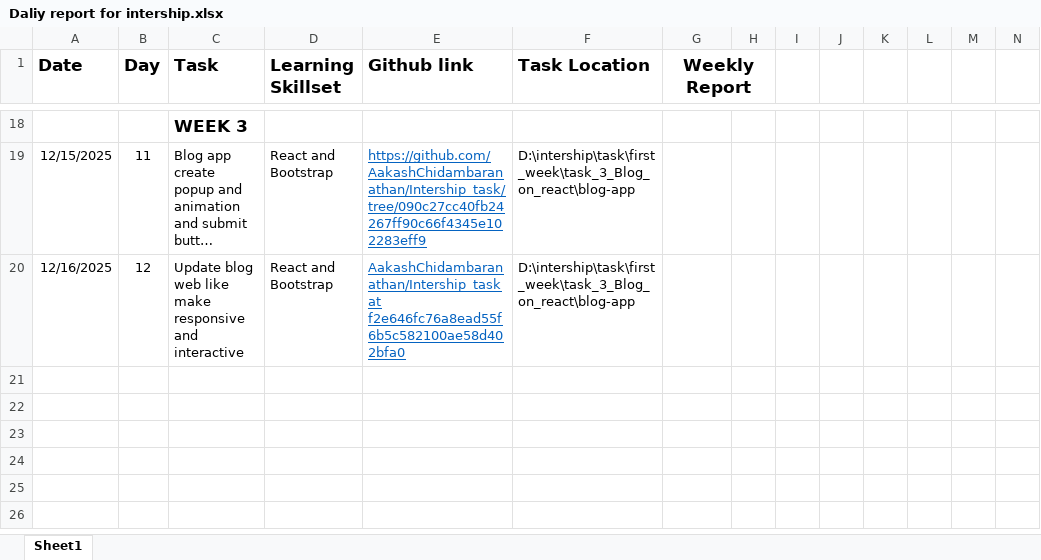
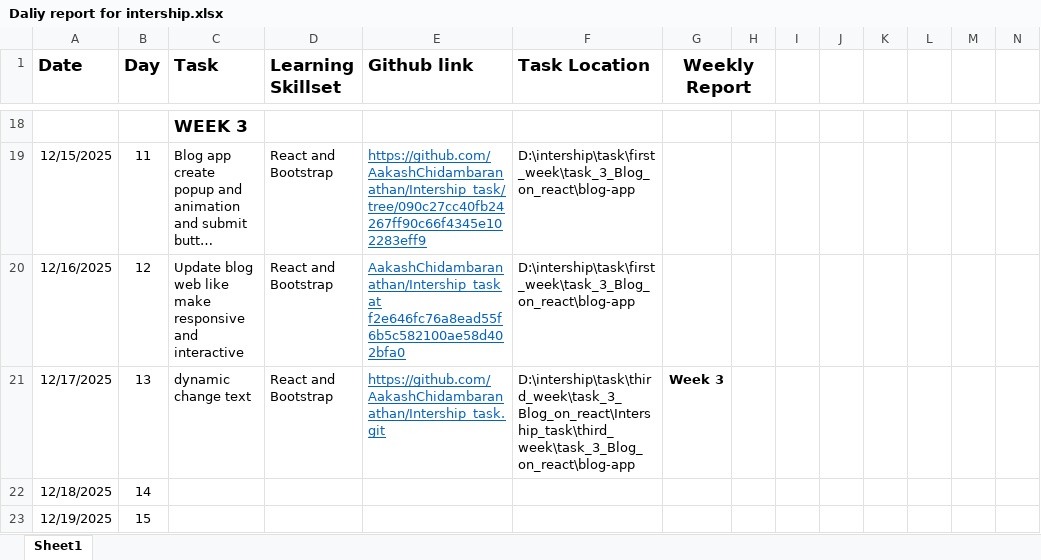
Before and after one commit to AakashChidambaranathan/Intership_task, an Excel workbook: Daliy report for intership.xlsx, sheet Sheet1, drawn as a sheet; only a part is shown, gaps mark what is left out; long unchanged cells end in …; values as stored, in another font and other column widths than the file's, no borders; rows hold the shown columns only; the diff names each change by its address in the sheet, - before the commit and + after, or states it on an @@ line.

Commit message:
update intership sheet

```diff
--- a/Daliy report for intership.xlsx (sheet Sheet1)
+++ b/Daliy report for intership.xlsx (sheet Sheet1)
+row 21: 12/17/2025 | 13 | dynamic change text | React and Bootstrap | https://github.com/AakashChidambaranathan/Intership_task.git | D:\intership\task\third_week\task_3_Blog_on_react\Intership_task\third_week\task_3_Blog_on_react\blog-app | Week 3
+row 22: 12/18/2025 | 14
+row 23: 12/19/2025 | 15
```
